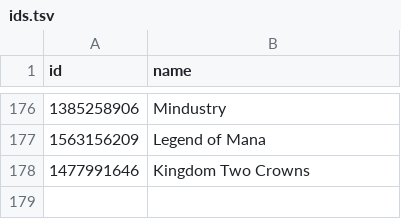
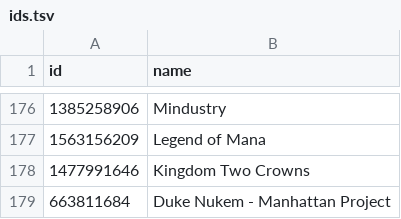
Before and after one commit to albertquiroga/awesome-ios-game-ports, a TSV file: ids.tsv, drawn as a sheet; only a part is shown, gaps mark what is left out; the diff names each change by its address in the sheet, - before the commit and + after, or states it on an @@ line.

Commit message:
Added Duke Nukem

```diff
--- a/ids.tsv
+++ b/ids.tsv
+row 179: 663811684 | Duke Nukem - Manhattan Project
```
